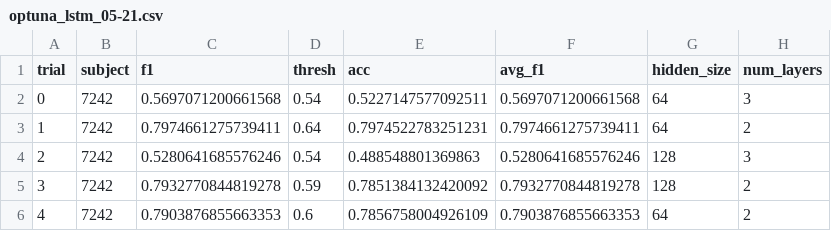
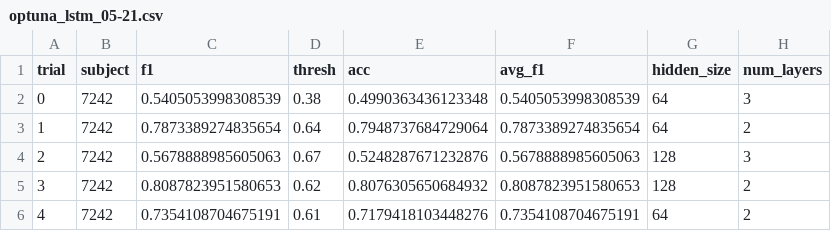
Before and after one commit to andrewsarracini/DS_Tutorials, a CSV file: logs/optuna_lstm_05-21.csv, drawn as a sheet; only a part is shown; the diff names each change by its address in the sheet, - before the commit and + after, or states it on an @@ line.

Commit message:
thresh and acc display issue

```diff
--- a/logs/optuna_lstm_05-21.csv
+++ b/logs/optuna_lstm_05-21.csv
-C2 (f1): 0.5697071200661568
+C2 (f1): 0.5405053998308539
-D2 (thresh): 0.54
+D2 (thresh): 0.38
-E2 (acc): 0.5227147577092511
+E2 (acc): 0.4990363436123348
-F2 (avg_f1): 0.5697071200661568
+F2 (avg_f1): 0.5405053998308539
-C3 (f1): 0.7974661275739411
+C3 (f1): 0.7873389274835654
-E3 (acc): 0.7974522783251231
+E3 (acc): 0.7948737684729064
-F3 (avg_f1): 0.7974661275739411
+F3 (avg_f1): 0.7873389274835654
-C4 (f1): 0.5280641685576246
+C4 (f1): 0.5678888985605063
-D4 (thresh): 0.54
+D4 (thresh): 0.67
-E4 (acc): 0.488548801369863
+E4 (acc): 0.5248287671232876
-F4 (avg_f1): 0.5280641685576246
+F4 (avg_f1): 0.5678888985605063
-C5 (f1): 0.7932770844819278
+C5 (f1): 0.8087823951580653
-D5 (thresh): 0.59
+D5 (thresh): 0.62
-E5 (acc): 0.7851384132420092
+E5 (acc): 0.8076305650684932
-F5 (avg_f1): 0.7932770844819278
+F5 (avg_f1): 0.8087823951580653
-C6 (f1): 0.7903876855663353
+C6 (f1): 0.7354108704675191
-D6 (thresh): 0.6
+D6 (thresh): 0.61
-E6 (acc): 0.7856758004926109
+E6 (acc): 0.7179418103448276
-F6 (avg_f1): 0.7903876855663353
+F6 (avg_f1): 0.7354108704675191
```
Also changed, not shown: 5 other files.
